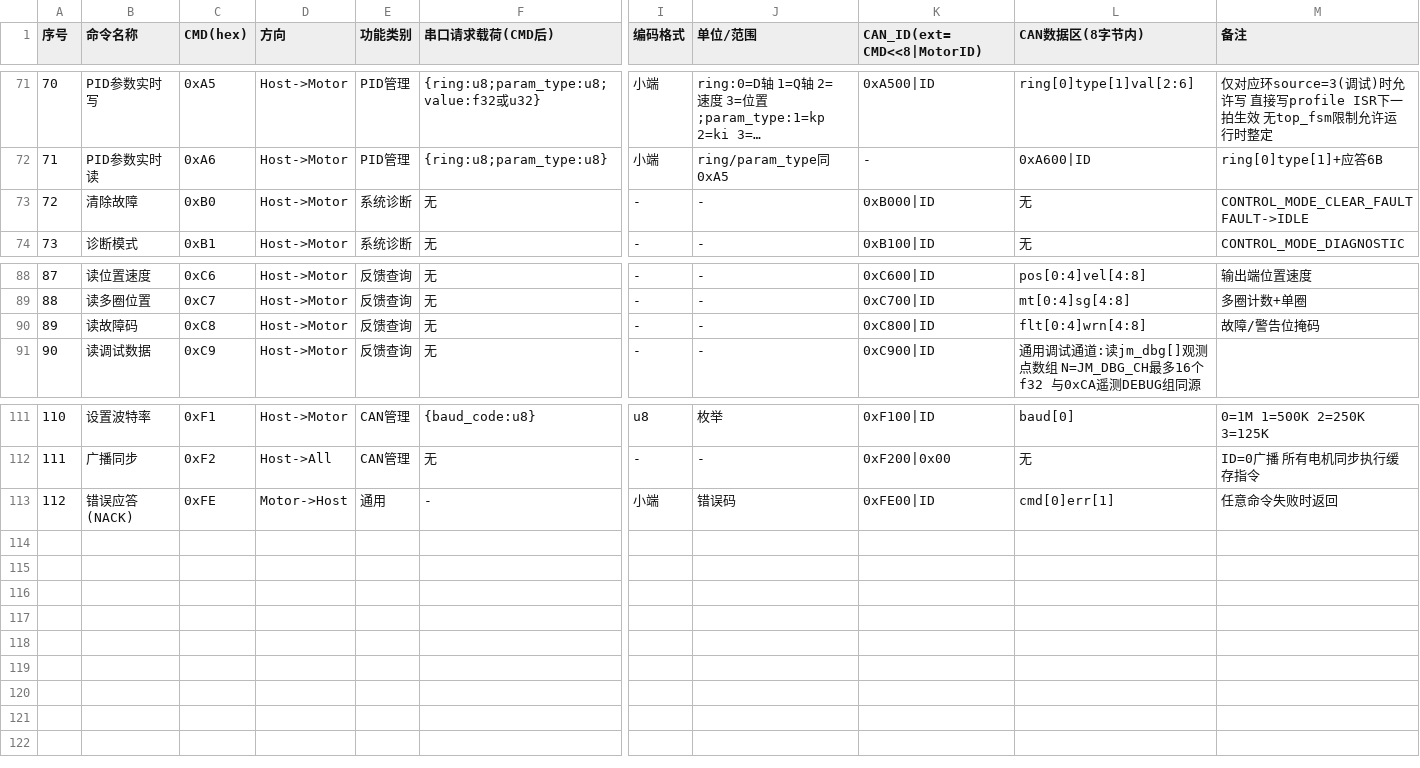
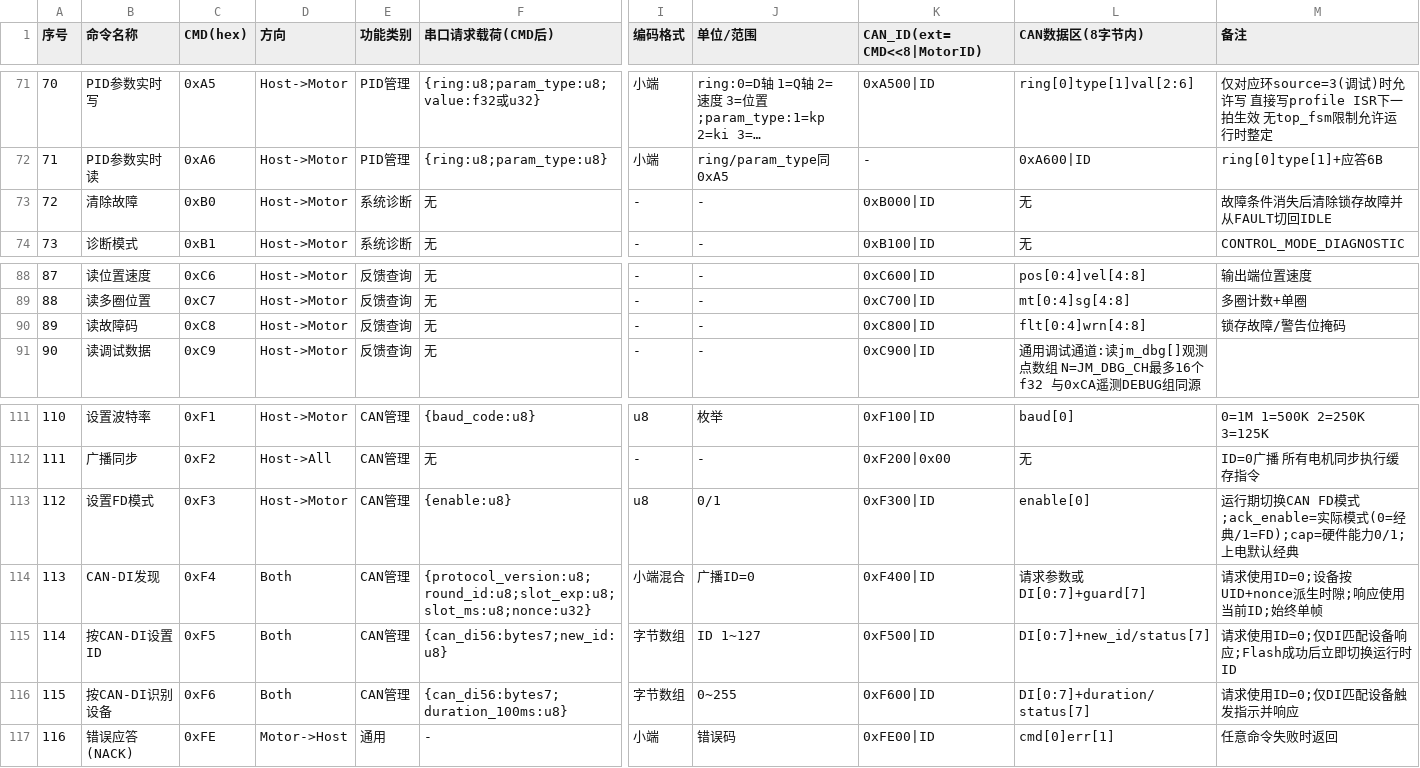
Before and after one commit to DalinYYYY/JM-Studio, a CSV file: resources/joint_motor_command_list.csv, drawn as a sheet; only a part is shown, gaps mark what is left out; long unchanged cells end in …; addresses are those after the commit; rows hold the shown columns only; the diff names each change by its address in the sheet, - before the commit and + after, or states it on an @@ line.

Commit message:
feat(ui): CAN-DI设备管理窗口(多轮分时扫描+识别+批量改址队列+连接门禁)
- can_device_manager.py(新): 多设备发现列表, 按CAN_DI56+Guard为键保留重复ID多行, 支持识别/定向设ID/批量改址/选中进入控制
- main_window.py: CAN连接建立后强制CAN-DI发现确认ID唯一, 未确认前暂停普通查询与控制(commissioning门禁)
- main_window.py: 3轮广播扫描(单次定时器+时隙窗口), 结果以DI56为键去重, 当前ID存在多台时禁止进入控制
- main_window.py: 顺序改址队列(每台等待旧ID ACK+新ID确认后再处理下一台), 完成后自动重扫验证; 1.5s确认超时
- main_window.py: CAN-DI识别请求/结果处理, 目标设备状态灯快闪; 选中唯一设备后关闭窗口恢复控制
- main_window.py: 会话关闭未选中设备时主动断开CAN连接并提示
- resources: 命令表新增0xF3~0xF6行, NACK顺延至116; 0xB0/0xC8注释更新(锁存故障语义)

```diff
--- a/resources/joint_motor_command_list.csv
+++ b/resources/joint_motor_command_list.csv
-M73 (备注): CONTROL_MODE_CLEAR_FAULT FAULT->IDLE
+M73 (备注): 故障条件消失后清除锁存故障并从FAULT切回IDLE
-M90 (备注): 故障/警告位掩码
+M90 (备注): 锁存故障/警告位掩码
+row 113: 112 | 设置FD模式 | 0xF3 | Host->Motor | CAN管理 | {enable:u8} | u8 | 0/1 | 0xF300|ID | enable[0] | 运行期切换CAN FD模式;ack_enable=实际模式(0=经典/1=FD);cap=硬件能力0/1;上电默认经典
+row 114: 113 | CAN-DI发现 | 0xF4 | Both | CAN管理 | {protocol_version:u8;round_id:u8;slot_exp:u8;slot_ms:u8;nonce:u32} | 小端混合 | 广播ID=0 | 0xF400|ID | 请求参数或DI[0:7]+guard[7] | 请求使用ID=0;设备按UID+nonce派生时隙;响应使用当前ID;始终单帧
+row 115: 114 | 按CAN-DI设置ID | 0xF5 | Both | CAN管理 | {can_di56:bytes7;new_id:u8} | 字节数组 | ID 1~127 | 0xF500|ID | DI[0:7]+new_id/status[7] | 请求使用ID=0;仅DI匹配设备响应;Flash成功后立即切换运行时ID
+row 116: 115 | 按CAN-DI识别设备 | 0xF6 | Both | CAN管理 | {can_di56:bytes7;duration_100ms:u8} | 字节数组 | 0~255 | 0xF600|ID | DI[0:7]+duration/status[7] | 请求使用ID=0;仅DI匹配设备触发指示并响应
@@ column A (序号) renumbered from row 117 down @@
```
Also changed, not shown: 3 other files.
